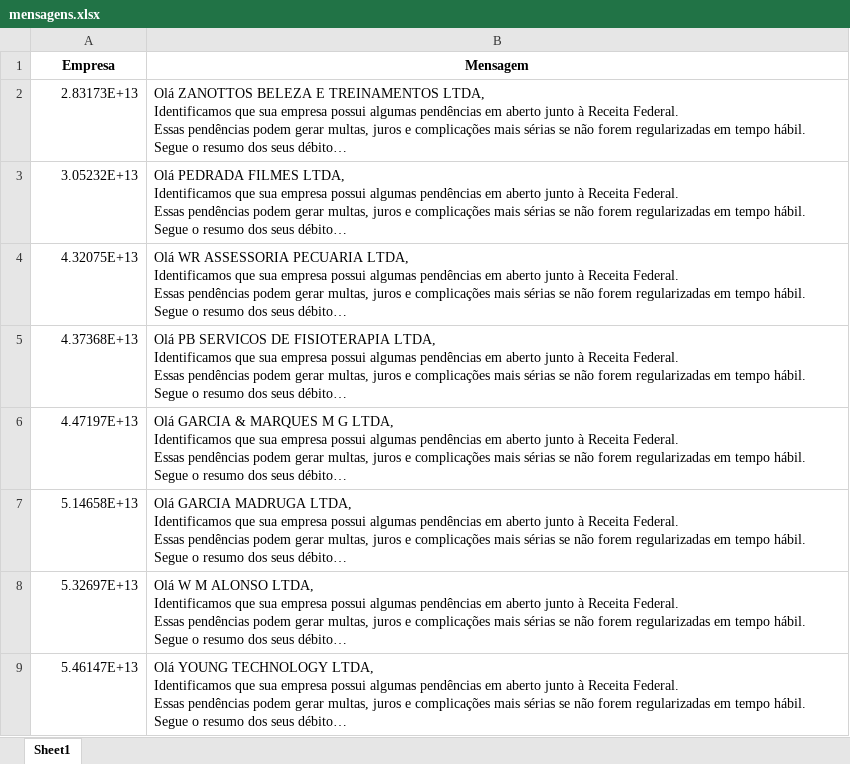
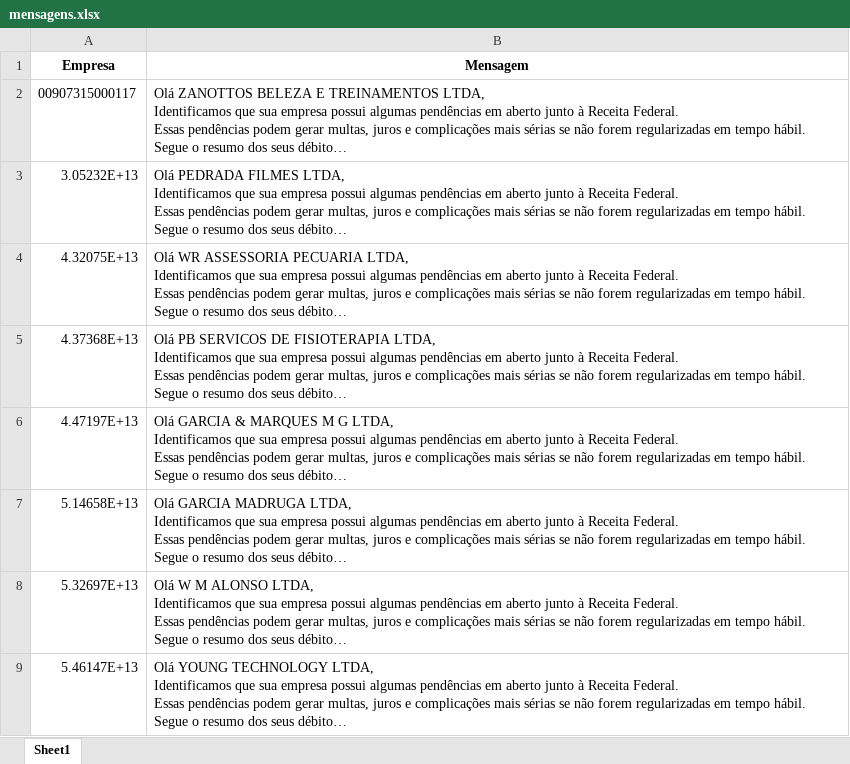
Before and after one commit to LuizHillebrande/d-bitos_rfb_pr-mor, an Excel workbook: mensagens.xlsx, sheet Sheet1, drawn as a sheet; long unchanged cells end in …; values as stored, in another font and other column widths than the file's, no borders; the diff names each change by its address in the sheet, - before the commit and + after, or states it on an @@ line.

Commit message:
teste digiliza, empresas  qcomecam cnpj com 0 bugadas no excel

```diff
--- a/mensagens.xlsx (sheet Sheet1)
+++ b/mensagens.xlsx (sheet Sheet1)
-A2 (Empresa): 2.83173E+13
+A2 (Empresa): 00907315000117
```
Also changed, not shown: nomes_empresas/empresas.xlsx, 1 other file.
